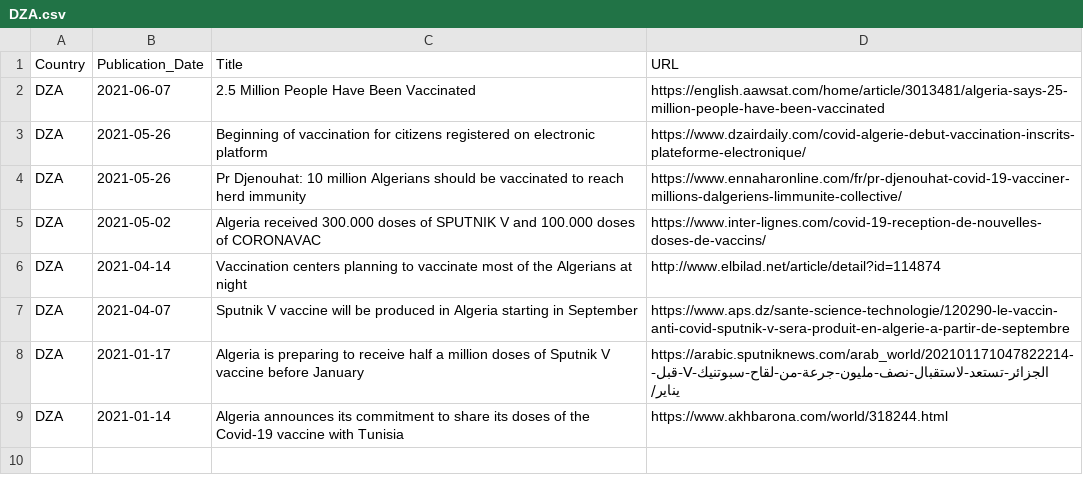
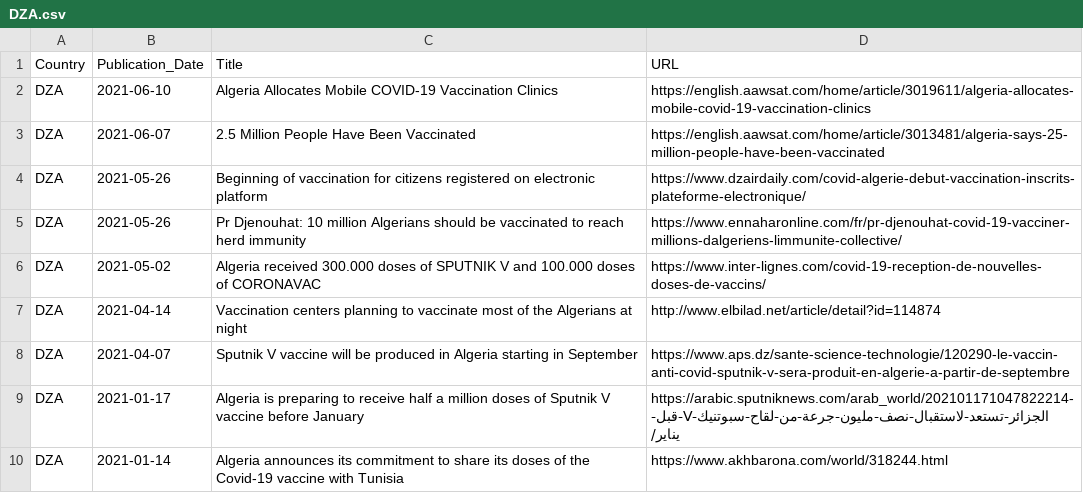
Before and after one commit to inception-labs/covid-vaccine-mena, a CSV file: Media/DZA.csv, drawn as a sheet; the diff names each change by its address in the sheet, - before the commit and + after, or states it on an @@ line.

Commit message:
Update DZA.csv

```diff
--- a/Media/DZA.csv
+++ b/Media/DZA.csv
+row 2: DZA | 2021-06-10 | Algeria Allocates Mobile COVID-19 Vaccination Clinics | https://english.aawsat.com/home/article/3019611/algeria-allocates-mobile-covid-19-vaccination-clinics
```
